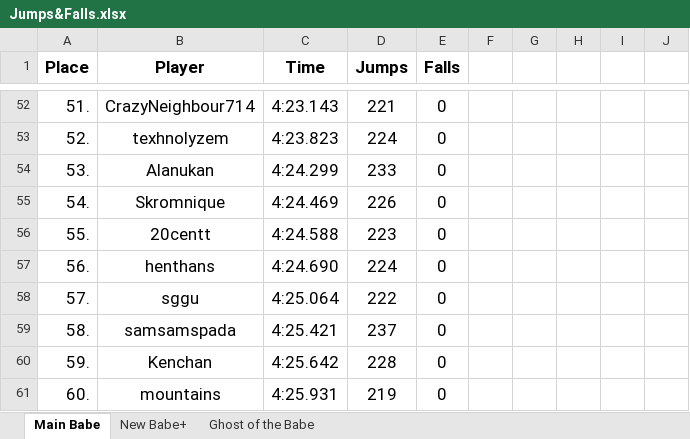
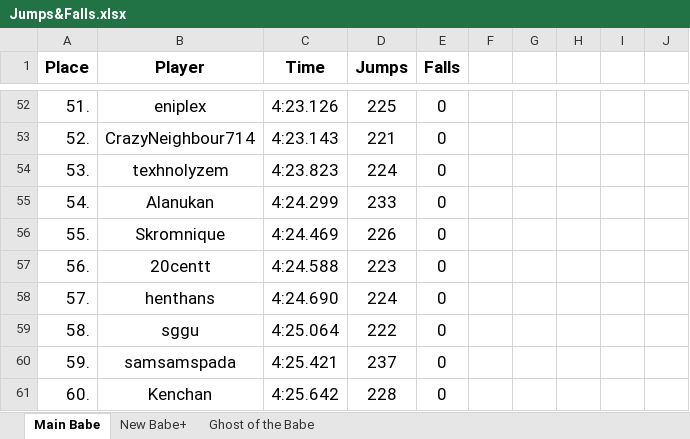
Before and after one commit to Rifre1/Jump-King-Statistics, an Excel workbook: Top100 Jumps&Falls/Jumps&Falls.xlsx, sheet Main Babe, drawn as a sheet; only a part is shown, gaps mark what is left out; values as stored, in another font and other column widths than the file's, no borders; the diff covers the shown part only; the diff names each change by its address in the sheet, - before the commit and + after, or states it on an @@ line.

```diff
--- a/Top100 Jumps&Falls/Jumps&Falls.xlsx (sheet Main Babe)
+++ b/Top100 Jumps&Falls/Jumps&Falls.xlsx (sheet Main Babe)
-B52 (Player): CrazyNeighbour714
+B52 (Player): eniplex
-C52 (Time): 4:23.143
+C52 (Time): 4:23.126
-D52 (Jumps): 221
+D52 (Jumps): 225
-B53 (Player): texhnolyzem
+B53 (Player): CrazyNeighbour714
-C53 (Time): 4:23.823
+C53 (Time): 4:23.143
-D53 (Jumps): 224
+D53 (Jumps): 221
-B54 (Player): Alanukan
+B54 (Player): texhnolyzem
-C54 (Time): 4:24.299
+C54 (Time): 4:23.823
-D54 (Jumps): 233
+D54 (Jumps): 224
-B55 (Player): Skromnique
+B55 (Player): Alanukan
-C55 (Time): 4:24.469
+C55 (Time): 4:24.299
-D55 (Jumps): 226
+D55 (Jumps): 233
-B56 (Player): 20centt
+B56 (Player): Skromnique
-C56 (Time): 4:24.588
+C56 (Time): 4:24.469
-D56 (Jumps): 223
+D56 (Jumps): 226
-B57 (Player): henthans
+B57 (Player): 20centt
-C57 (Time): 4:24.690
+C57 (Time): 4:24.588
-D57 (Jumps): 224
+D57 (Jumps): 223
-B58 (Player): sggu
+B58 (Player): henthans
-C58 (Time): 4:25.064
+C58 (Time): 4:24.690
-D58 (Jumps): 222
+D58 (Jumps): 224
-B59 (Player): samsamspada
+B59 (Player): sggu
-C59 (Time): 4:25.421
+C59 (Time): 4:25.064
-D59 (Jumps): 237
+D59 (Jumps): 222
-B60 (Player): Kenchan
+B60 (Player): samsamspada
-C60 (Time): 4:25.642
+C60 (Time): 4:25.421
-D60 (Jumps): 228
+D60 (Jumps): 237
-B61 (Player): mountains
+B61 (Player): Kenchan
-C61 (Time): 4:25.931
+C61 (Time): 4:25.642
-D61 (Jumps): 219
+D61 (Jumps): 228
```
Also changed, not shown: 77 edited cells elsewhere in this sheet, sheet New Babe+, sheet Ghost of the Babe.
